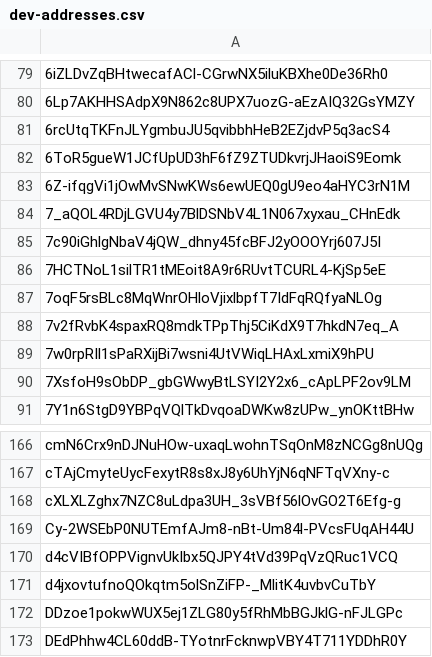
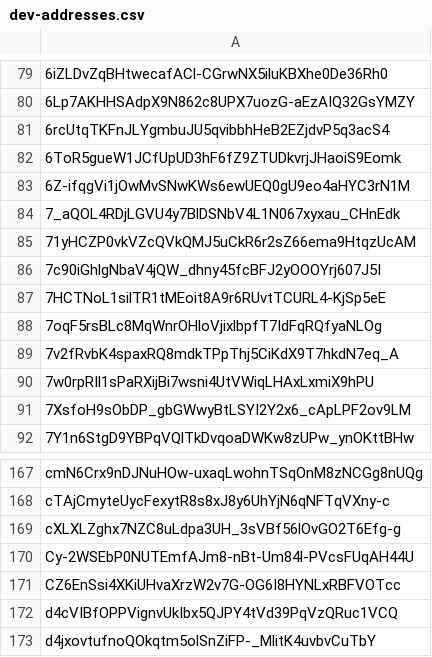
Before and after one commit to Jonny-Ringo/the_eye_of_AO, a CSV file: data/dev-addresses.csv, drawn as a sheet; only a part is shown, gaps mark what is left out; the shorter side is filled out with more unchanged rows; the diff names each change by its address in the sheet, - before the commit and + after, or states it on an @@ line.

Commit message:
📥 Updated developer address list

```diff
--- a/data/dev-addresses.csv
+++ b/data/dev-addresses.csv
+row 85: 71yHCZP0vkVZcQVkQMJ5uCkR6r2sZ66ema9HtqzUcAM
+row 171: CZ6EnSsi4XKiUHvaXrzW2v7G-OG6I8HYNLxRBFVOTcc
```
